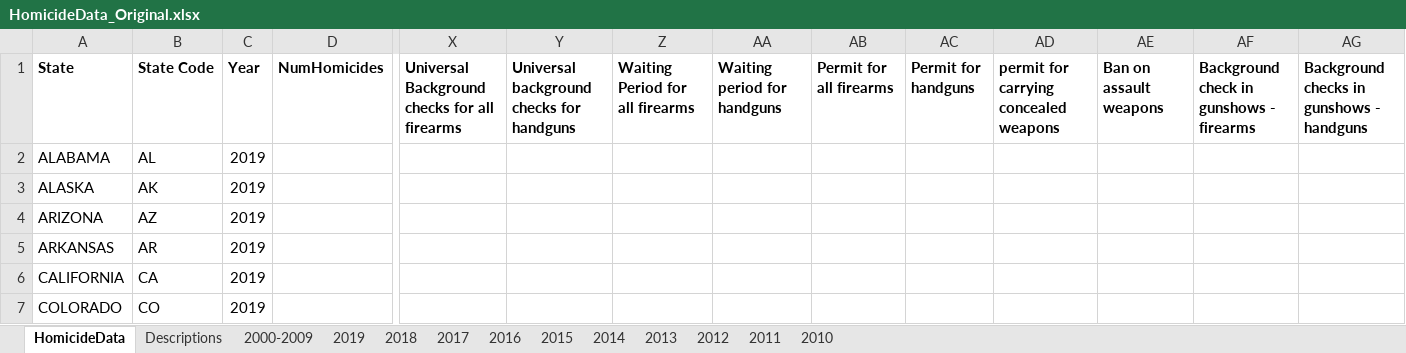
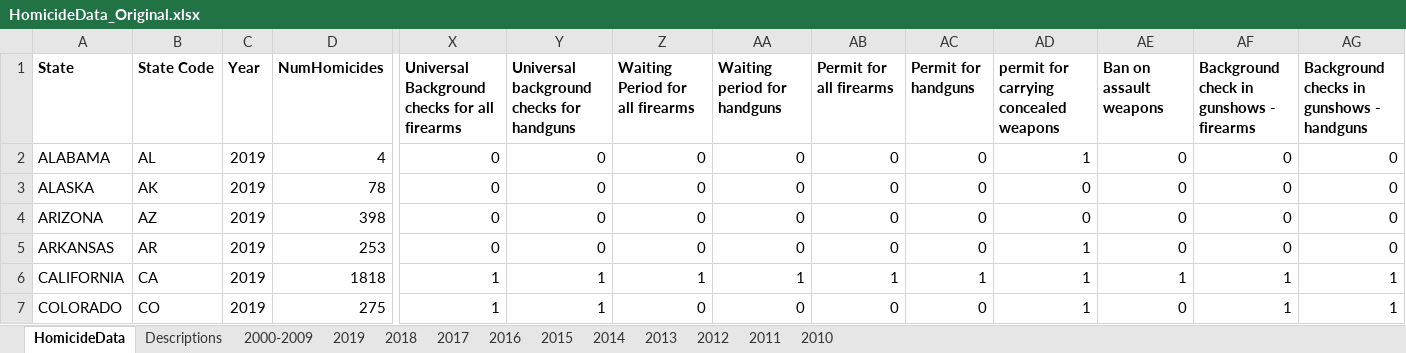
Before and after one commit to jvac06/ViolenceNHomicides, an Excel workbook: data/HomicideData_Original.xlsx, sheet HomicideData, drawn as a sheet; only a part is shown, gaps mark what is left out; values as stored, in another font and other column widths than the file's, no borders; the diff covers the shown part only; the diff names each change by its address in the sheet, - before the commit and + after, or states it on an @@ line.

Commit message:
updated dataset

```diff
--- a/data/HomicideData_Original.xlsx (sheet HomicideData)
+++ b/data/HomicideData_Original.xlsx (sheet HomicideData)
-D2 (NumHomicides): (empty)
+D2 (NumHomicides): 4
-X2:X5: (empty)
+X2:X5: 0
-Y2:Y5: (empty)
+Y2:Y5: 0
-Z2:Z5 (Waiting Period for all firearms): (empty)
+Z2:Z5 (Waiting Period for all firearms): 0
-AA2:AA5 (Waiting period for handguns): (empty)
+AA2:AA5 (Waiting period for handguns): 0
-AB2:AB5 (Permit for all firearms): (empty)
+AB2:AB5 (Permit for all firearms): 0
-AC2:AC5 (Permit for handguns): (empty)
+AC2:AC5 (Permit for handguns): 0
-AD2: (empty)
+AD2: 1
-AE2:AE5 (Ban on assault weapons): (empty)
+AE2:AE5 (Ban on assault weapons): 0
-AF2:AF5: (empty)
+AF2:AF5: 0
-AG2:AG5: (empty)
+AG2:AG5: 0
-D3 (NumHomicides): (empty)
+D3 (NumHomicides): 78
-AD3:AD4: (empty)
+AD3:AD4: 0
-D4 (NumHomicides): (empty)
+D4 (NumHomicides): 398
-D5 (NumHomicides): (empty)
+D5 (NumHomicides): 253
-AD5:AD7: (empty)
+AD5:AD7: 1
-D6 (NumHomicides): (empty)
+D6 (NumHomicides): 1818
-X6:X7: (empty)
+X6:X7: 1
-Y6:Y7: (empty)
+Y6:Y7: 1
-Z6 (Waiting Period for all firearms): (empty)
+Z6 (Waiting Period for all firearms): 1
-AA6 (Waiting period for handguns): (empty)
+AA6 (Waiting period for handguns): 1
-AB6 (Permit for all firearms): (empty)
+AB6 (Permit for all firearms): 1
-AC6 (Permit for handguns): (empty)
+AC6 (Permit for handguns): 1
-AE6 (Ban on assault weapons): (empty)
+AE6 (Ban on assault weapons): 1
-AF6:AF7: (empty)
+AF6:AF7: 1
-AG6:AG7: (empty)
+AG6:AG7: 1
-D7 (NumHomicides): (empty)
+D7 (NumHomicides): 275
-Z7 (Waiting Period for all firearms): (empty)
+Z7 (Waiting Period for all firearms): 0
-AA7 (Waiting period for handguns): (empty)
+AA7 (Waiting period for handguns): 0
-AB7 (Permit for all firearms): (empty)
+AB7 (Permit for all firearms): 0
-AC7 (Permit for handguns): (empty)
+AC7 (Permit for handguns): 0
-AE7 (Ban on assault weapons): (empty)
+AE7 (Ban on assault weapons): 0
```
Also changed, not shown: 1055 edited cells elsewhere in this sheet, sheet Descriptions.
